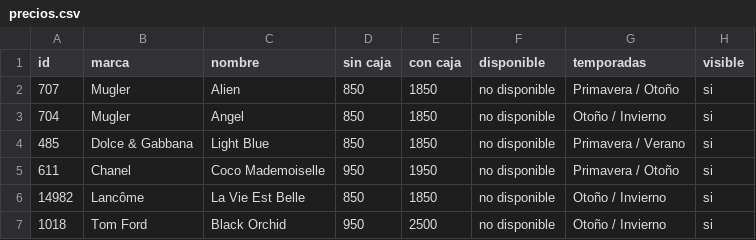
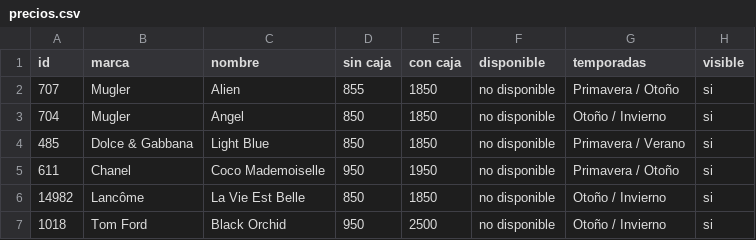
Before and after one commit to Abraham02123/le-parfum, a CSV file: precios.csv, drawn as a sheet; only a part is shown.

Commit message:
Precios: 1 cambio desde el celular

```diff
--- a/precios.csv
+++ b/precios.csv
@@ -1,3 +1,3 @@
 id,marca,nombre,sin caja,con caja,disponible,temporadas,visible
-707,Mugler,Alien,850,1850,no disponible,Primavera / Otoño,si
+707,Mugler,Alien,855,1850,no disponible,Primavera / Otoño,si
 704,Mugler,Angel,850,1850,no disponible,Otoño / Invierno,si
```
